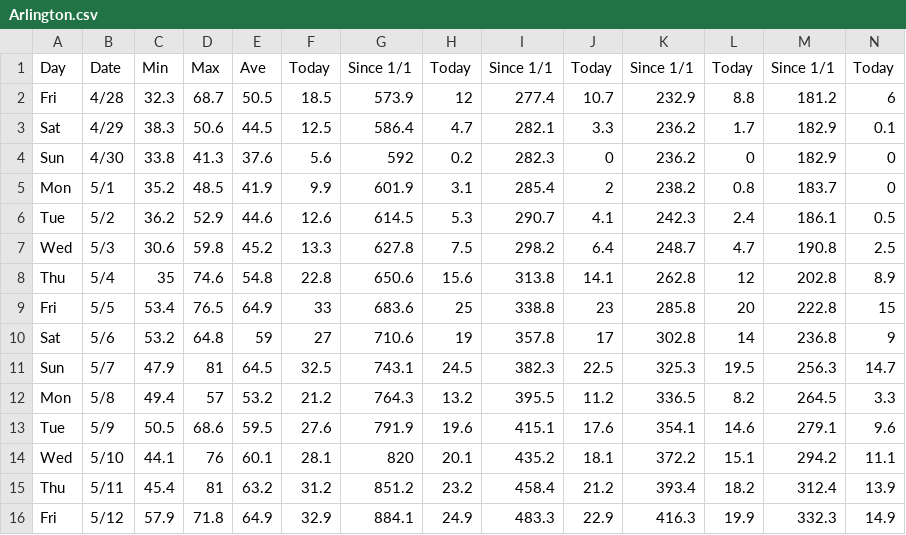
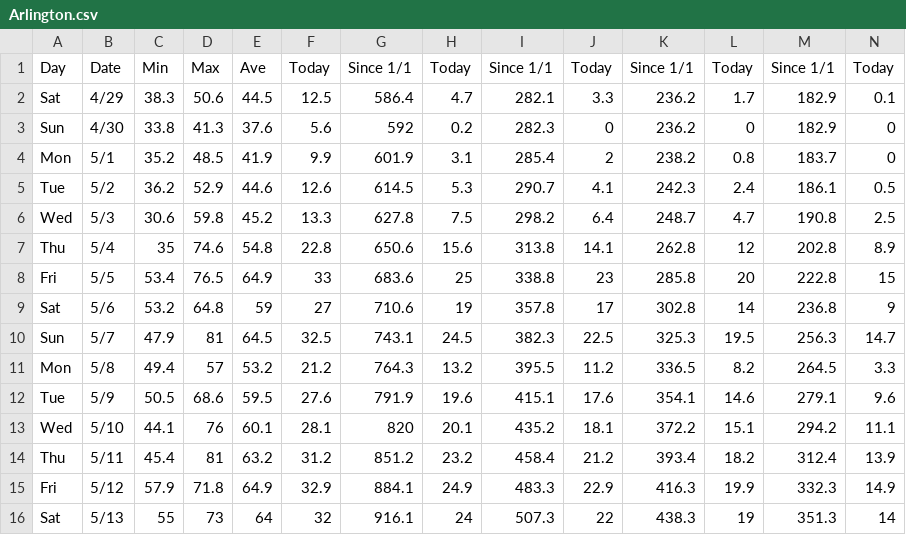
Before and after one commit to acperkins3/GDD-Plots-2023, a CSV file: Arlington.csv, drawn as a sheet; only a part is shown; removed rows and columns are numbered as before the commit, all else as after; rows hold the shown columns only; the diff names each change by its address in the sheet, - before the commit and + after, or states it on an @@ line.

```diff
--- a/Arlington.csv
+++ b/Arlington.csv
-row 2: Fri | 4/28 | 32.3 | 68.7 | 50.5 | 18.5 | 573.9 | 12 | 277.4 | 10.7 | 232.9 | 8.8 | 181.2 | 6
+row 16: Sat | 5/13 | 55 | 73 | 64 | 32 | 916.1 | 24 | 507.3 | 22 | 438.3 | 19 | 351.3 | 14
```
Also changed, not shown: CHMW3.csv, Hancock.csv, 10 other files.
